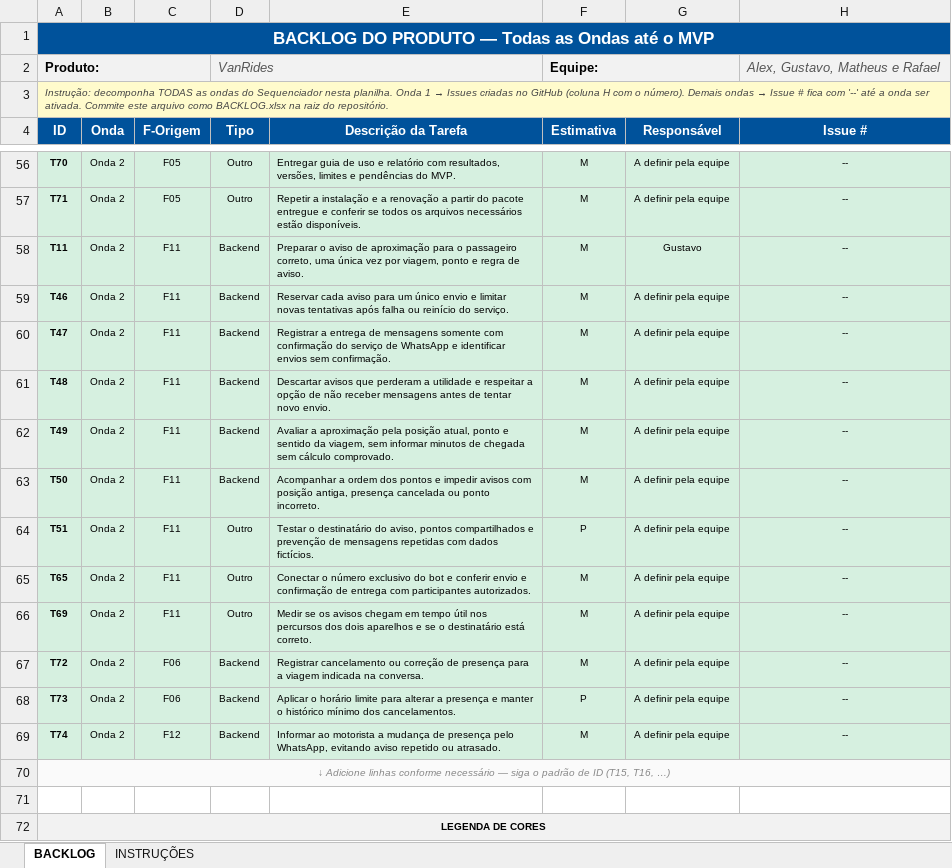
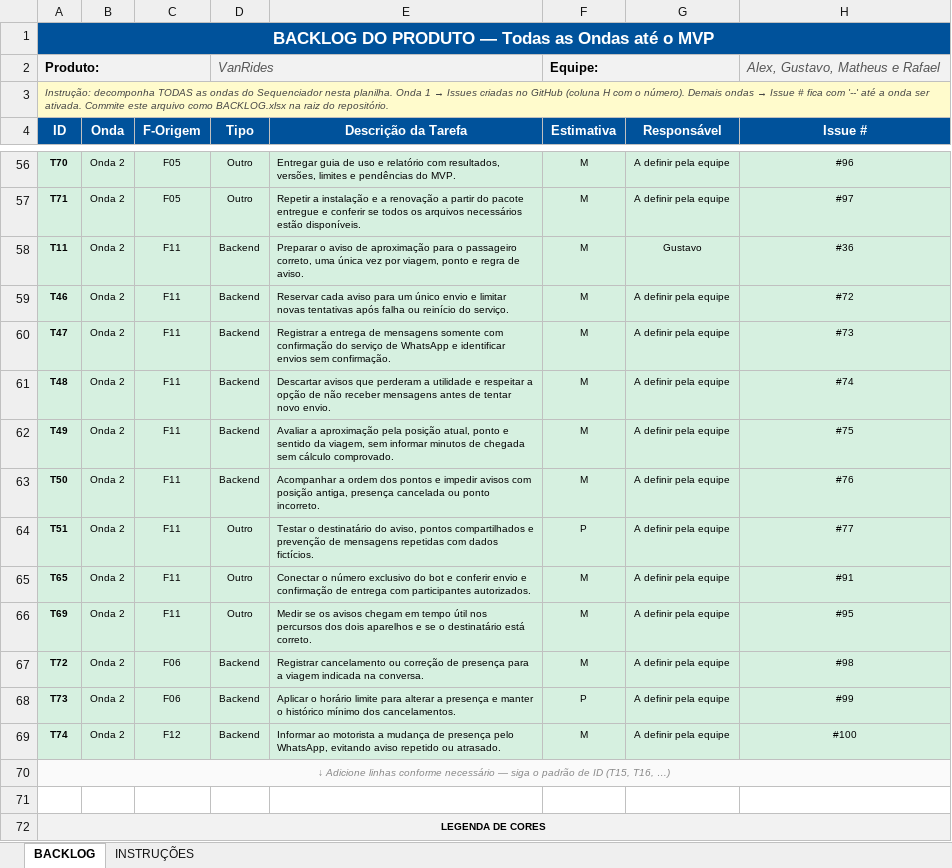
Before and after one commit to mathwidu/Vanrides-Projeto-Inovacao, an Excel workbook: BACKLOG.xlsx, sheet BACKLOG, drawn as a sheet; only a part is shown, gaps mark what is left out; values as stored, in another font and other column widths than the file's, no borders; the diff covers the shown part only; the diff names each change by its address in the sheet, - before the commit and + after, or states it on an @@ line.

Commit message:
docs: sincroniza backlog, issues e guia da equipe

```diff
--- a/BACKLOG.xlsx (sheet BACKLOG)
+++ b/BACKLOG.xlsx (sheet BACKLOG)
-H56 (Issue #): --
+H56 (Issue #): #96
-H57 (Issue #): --
+H57 (Issue #): #97
-H58 (Issue #): --
+H58 (Issue #): #36
-H59 (Issue #): --
+H59 (Issue #): #72
-H60 (Issue #): --
+H60 (Issue #): #73
-H61 (Issue #): --
+H61 (Issue #): #74
-H62 (Issue #): --
+H62 (Issue #): #75
-H63 (Issue #): --
+H63 (Issue #): #76
-H64 (Issue #): --
+H64 (Issue #): #77
-H65 (Issue #): --
+H65 (Issue #): #91
-H66 (Issue #): --
+H66 (Issue #): #95
-H67 (Issue #): --
+H67 (Issue #): #98
-H68 (Issue #): --
+H68 (Issue #): #99
-H69 (Issue #): --
+H69 (Issue #): #100
```
Also changed, not shown: 46 edited cells elsewhere in this sheet, 13 other files.
